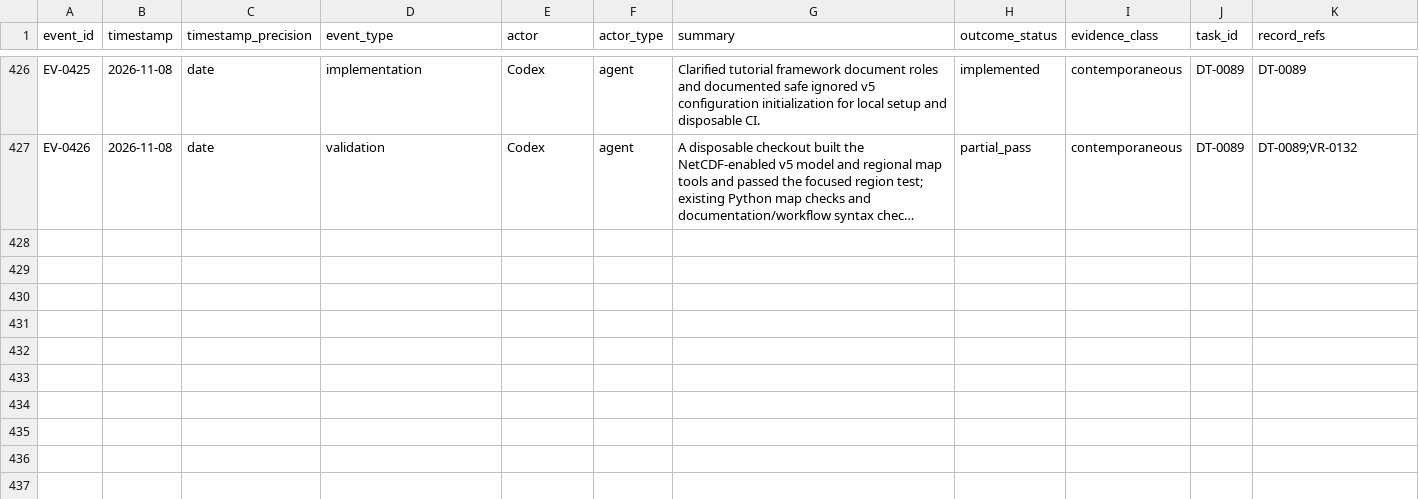
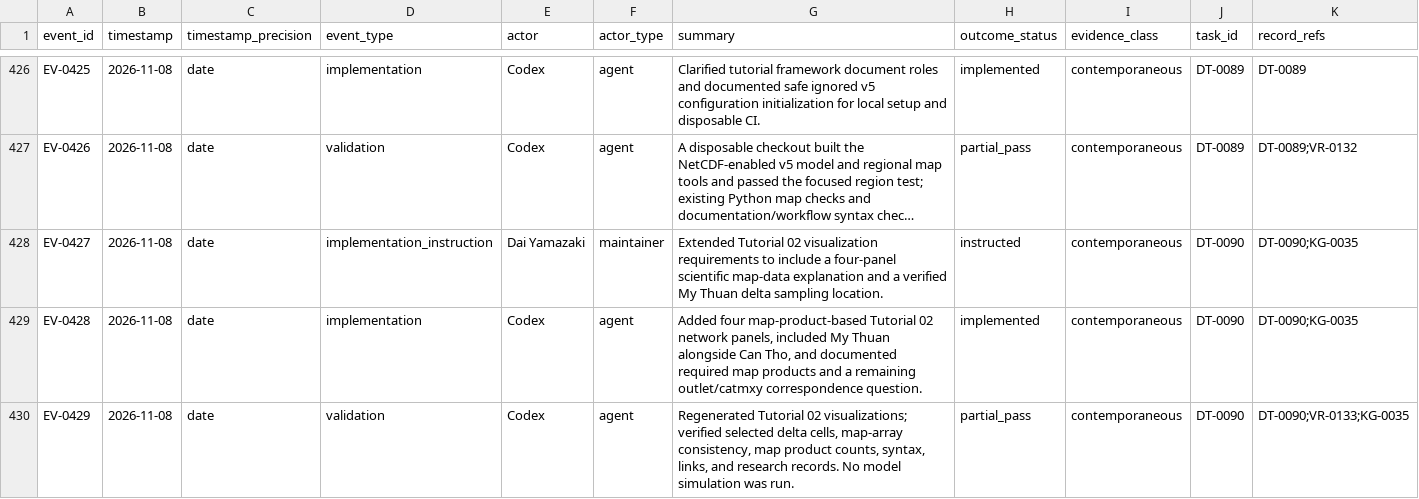
Before and after one commit to global-hydrodynamics/CaMa-Flood_v4, a CSV file: research/events.csv, drawn as a sheet; only a part is shown, gaps mark what is left out; long unchanged cells end in …; rows hold the shown columns only; the diff names each change by its address in the sheet, - before the commit and + after, or states it on an @@ line.

```diff
--- a/research/events.csv
+++ b/research/events.csv
+row 428: EV-0427 | 2026-11-08 | date | implementation_instruction | Dai Yamazaki | maintainer | Extended Tutorial 02 visualization requirements to include a four-panel scientific map-data explanation and a verified My Thuan delta sampling location. | instructed | contemporaneous | DT-0090 | DT-0090;KG-0035
+row 429: EV-0428 | 2026-11-08 | date | implementation | Codex | agent | Added four map-product-based Tutorial 02 network panels, included My Thuan alongside Can Tho, and documented required map products and a remaining outlet/catmxy correspondence question. | implemented | contemporaneous | DT-0090 | DT-0090;KG-0035
+row 430: EV-0429 | 2026-11-08 | date | validation | Codex | agent | Regenerated Tutorial 02 visualizations; verified selected delta cells, map-array consistency, map product counts, syntax, links, and research records. No model simulation was run. | partial_pass | contemporaneous | DT-0090 | DT-0090;VR-0133;KG-0035
```
Also changed, not shown: research/development_tasks.csv, research/knowledge_gaps.csv, 15 other files.
